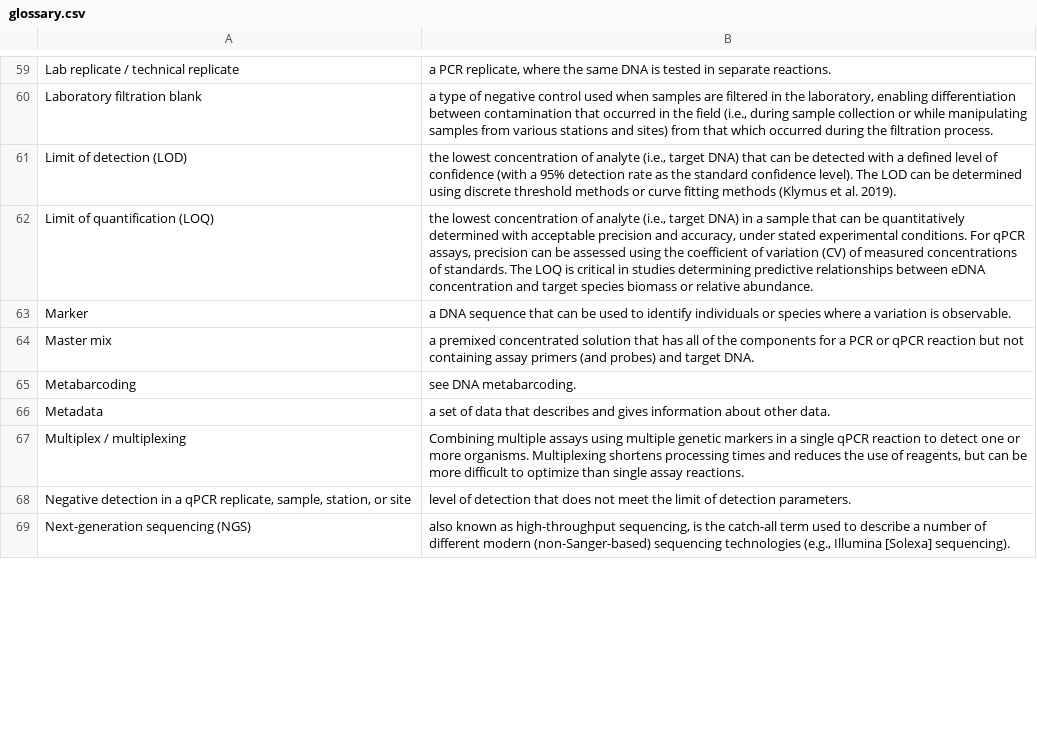
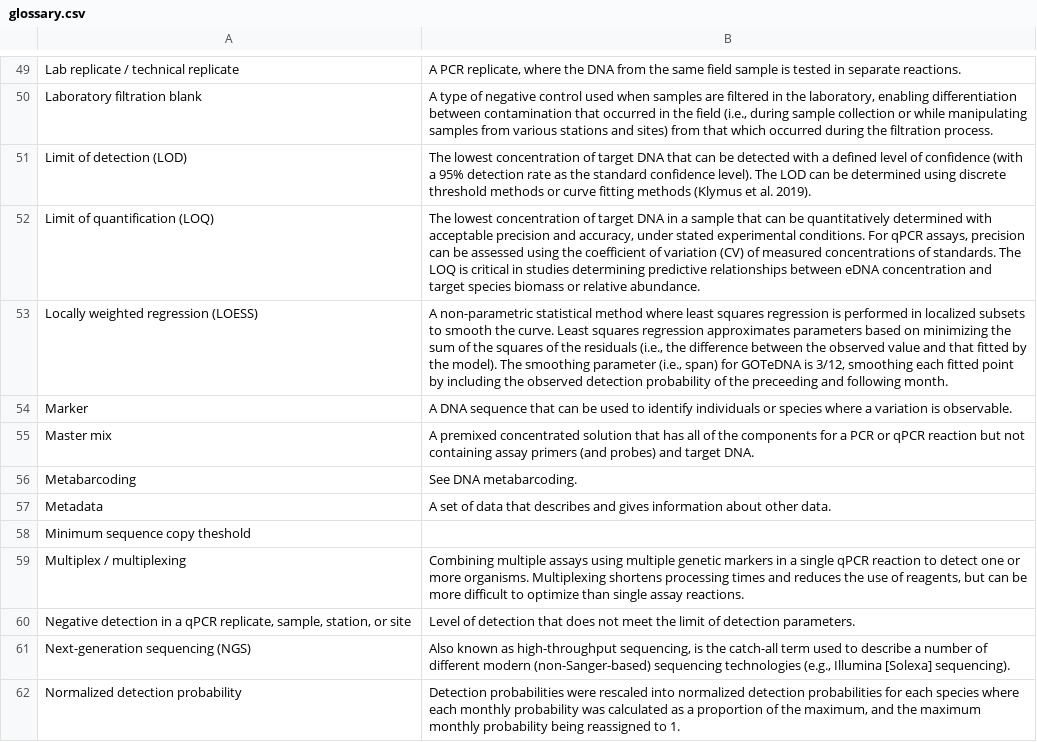
Before and after one commit to GOTeDNA-OBON/gotedna, a CSV file: inst/app/data/glossary.csv, drawn as a sheet; only a part is shown, gaps mark what is left out; addresses are those after the commit; the diff covers the shown part only; the diff names each change by its address in the sheet, - before the commit and + after, or states it on an @@ line.

```diff
--- a/inst/app/data/glossary.csv
+++ b/inst/app/data/glossary.csv
-B49: a PCR replicate, where the same DNA is tested…
+B49: A PCR replicate, where the DNA from the same field sample is tested…
-B50: a type of…
+B50: A type of…
-B51: the lowest concentration of analyte (i.e., target DNA) that can…
+B51: The lowest concentration of target DNA that can…
-B52: the lowest concentration of analyte (i.e., target DNA) in a…
+B52: The lowest concentration of target DNA in a…
+row 53: Locally weighted regression (LOESS) | A non-parametric statistical method where least squares regression is performed in localized subsets to smooth the curve. Least squares regression approximates parameters based on minimizing the sum of the squares of the residuals (i.e., the difference between the observed value and that fitted by the model). The smoothing parameter (i.e., span) for GOTeDNA is 3/12, smoothing each fitted point by including the observed detection probability of the preceeding and following month.
-B54: a DNA sequence…
+B54: A DNA sequence…
-B55: a premixed concentrated…
+B55: A premixed concentrated…
-B56: see DNA metabarcoding.
+B56: See DNA metabarcoding.
-B57: a set of…
+B57: A set of…
+row 58: Minimum sequence copy theshold
-B60: level of detection…
+B60: Level of detection…
-B61: also known as…
+B61: Also known as…
+row 62: Normalized detection probability | Detection probabilities were rescaled into normalized detection probabilities for each species where each monthly probability was calculated as a proportion of the maximum, and the maximum monthly probability being reassigned to 1.
```
Also changed, not shown: 3 added rows, 15 removed rows and 75 edited cells elsewhere in this file, 43 other files.
